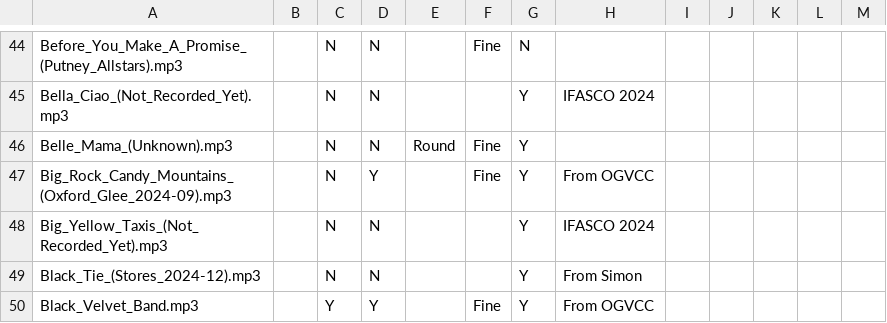
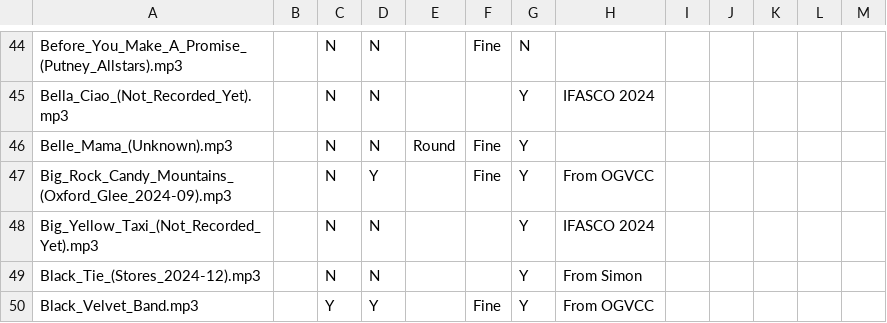
Before and after one commit to Glee-UK/virtualcampfire, a CSV file: songs.csv, drawn as a sheet; only a part is shown, gaps mark what is left out.

Commit message:
rename Big_Yellow_Taxis_(Not_Recorded_Yet).mp3 to Big_Yellow_Taxi_(Not_Recorded_Yet).mp3

```diff
--- a/songs.csv
+++ b/songs.csv
@@ -47,3 +47,3 @@ Belle_Mama_(Unknown).mp3,,N,N,Round,Fine,Y,,,,,,
 Big_Rock_Candy_Mountains_(Oxford_Glee_2024-09).mp3,,N,Y,,Fine,Y,From OGVCC,,,,,
-Big_Yellow_Taxis_(Not_Recorded_Yet).mp3,,N,N,,,Y,"IFASCO 2024"
+Big_Yellow_Taxi_(Not_Recorded_Yet).mp3,,N,N,,,Y,"IFASCO 2024"
 Black_Tie_(Stores_2024-12).mp3,,N,N,,,Y,"From Simon"
```
Also changed, not shown: 7 other files.
